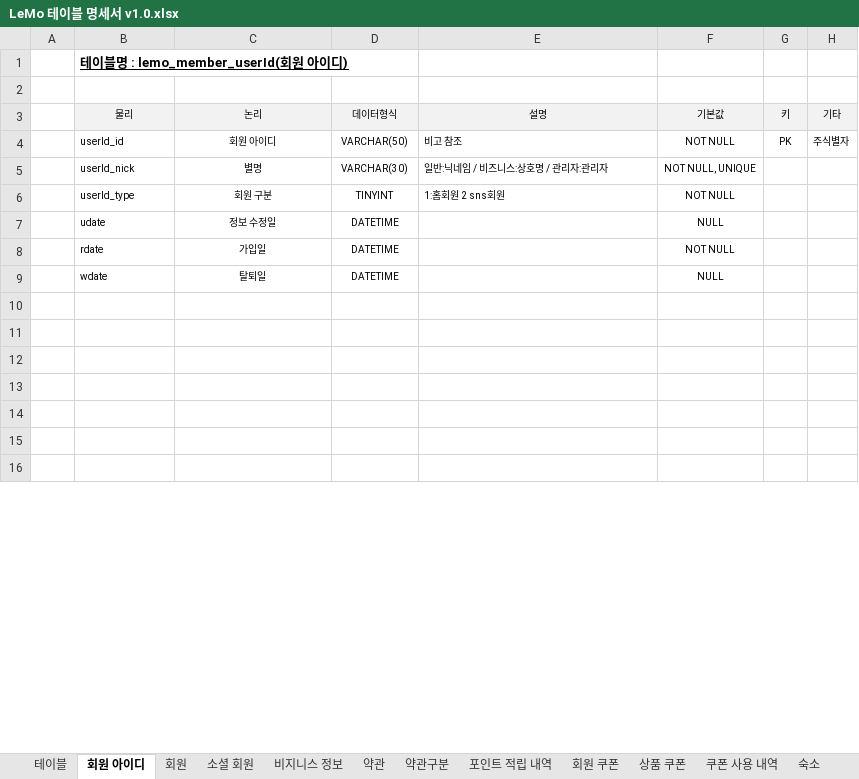
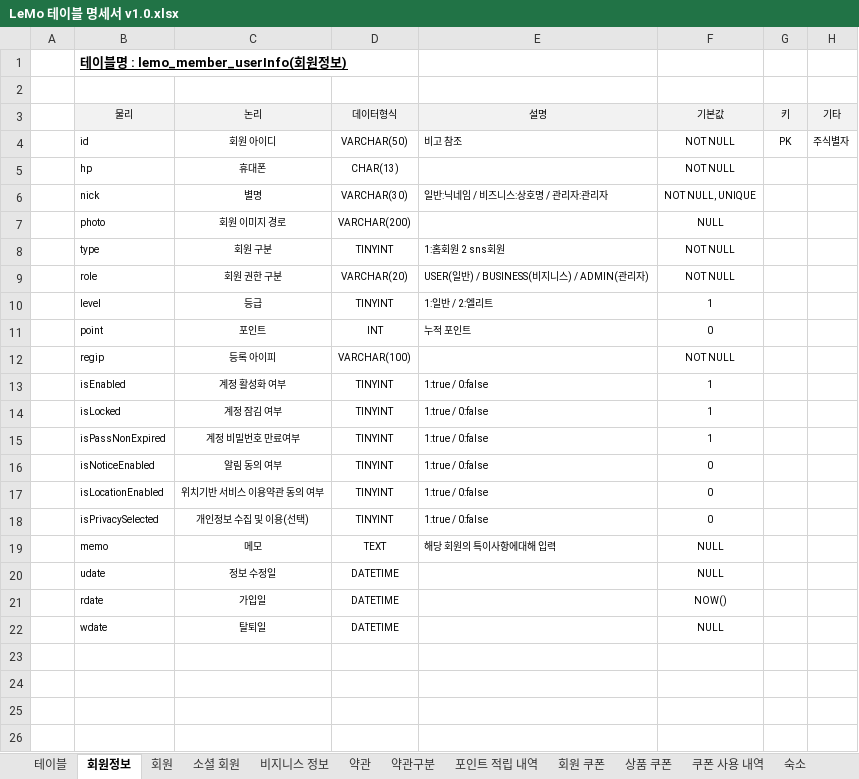
Before and after one commit to ooo3345sjh/LeMo, an Excel workbook: DB/LeMo 테이블 명세서 v1.0.xlsx, sheet 회원정보, drawn as a sheet; only a part is shown; the shorter side is filled out with more unchanged rows; values as stored, in another font and other column widths than the file's, no borders; removed rows and columns are numbered as before the commit, all else as after; the diff names each change by its address in the sheet, - before the commit and + after, or states it on an @@ line.

Commit message:
2023/03/08 서정현/ lemo_member_user, lemo_member_userInfo, lemo_member_social 테이블 수정

```diff
--- a/DB/LeMo 테이블 명세서 v1.0.xlsx (sheet 회원정보)
+++ b/DB/LeMo 테이블 명세서 v1.0.xlsx (sheet 회원정보)
-sheet tab: 회원 아이디
+sheet tab: 회원정보
-B1 (물리): 테이블명 : lemo_member_userId(회원 아이디)
+B1 (물리): 테이블명 : lemo_member_userInfo(회원정보)
-B4 (물리): userId_id
+B4 (물리): id
+row 5:  | hp | 휴대폰 | CHAR(13) |  | NOT NULL
-B6 (물리): userId_nick
+B6 (물리): nick
+row 7:  | photo | 회원 이미지 경로 | VARCHAR(200) |  | NULL
-B8 (물리): userId_type
+B8 (물리): type
+row 9:  | role | 회원 권한 구분 | VARCHAR(20) | USER(일반) / BUSINESS(비지니스) / ADMIN(관리자) | NOT NULL
+row 10:  | level | 등급 | TINYINT | 1:일반 / 2:엘리트 | 1
+row 11:  | point | 포인트 | INT | 누적 포인트 | 0
+row 12:  | regip | 등록 아이피 | VARCHAR(100) |  | NOT NULL
+row 13:  | isEnabled | 계정 활성화 여부 | TINYINT | 1:true / 0:false | 1
+row 14:  | isLocked | 계정 잠김 여부 | TINYINT | 1:true / 0:false | 1
+row 15:  | isPassNonExpired | 계정 비밀번호 만료여부 | TINYINT | 1:true / 0:false | 1
+row 16:  | isNoticeEnabled | 알림 동의 여부 | TINYINT | 1:true / 0:false | 0
+row 17:  | isLocationEnabled | 위치기반 서비스 이용약관 동의 여부 | TINYINT | 1:true / 0:false | 0
+row 18:  | isPrivacySelected | 개인정보 수집 및 이용(선택) | TINYINT | 1:true / 0:false | 0
+row 19:  | memo | 메모 | TEXT | 해당 회원의 특이사항에대해 입력 | NULL
-F21 (기본값): NOT NULL
+F21 (기본값): NOW()
-row 10: (empty)
-row 11: (empty)
```
Also changed, not shown: sheet 소셜 회원, sheet 회원, sheet 테이블, 3 other files.
